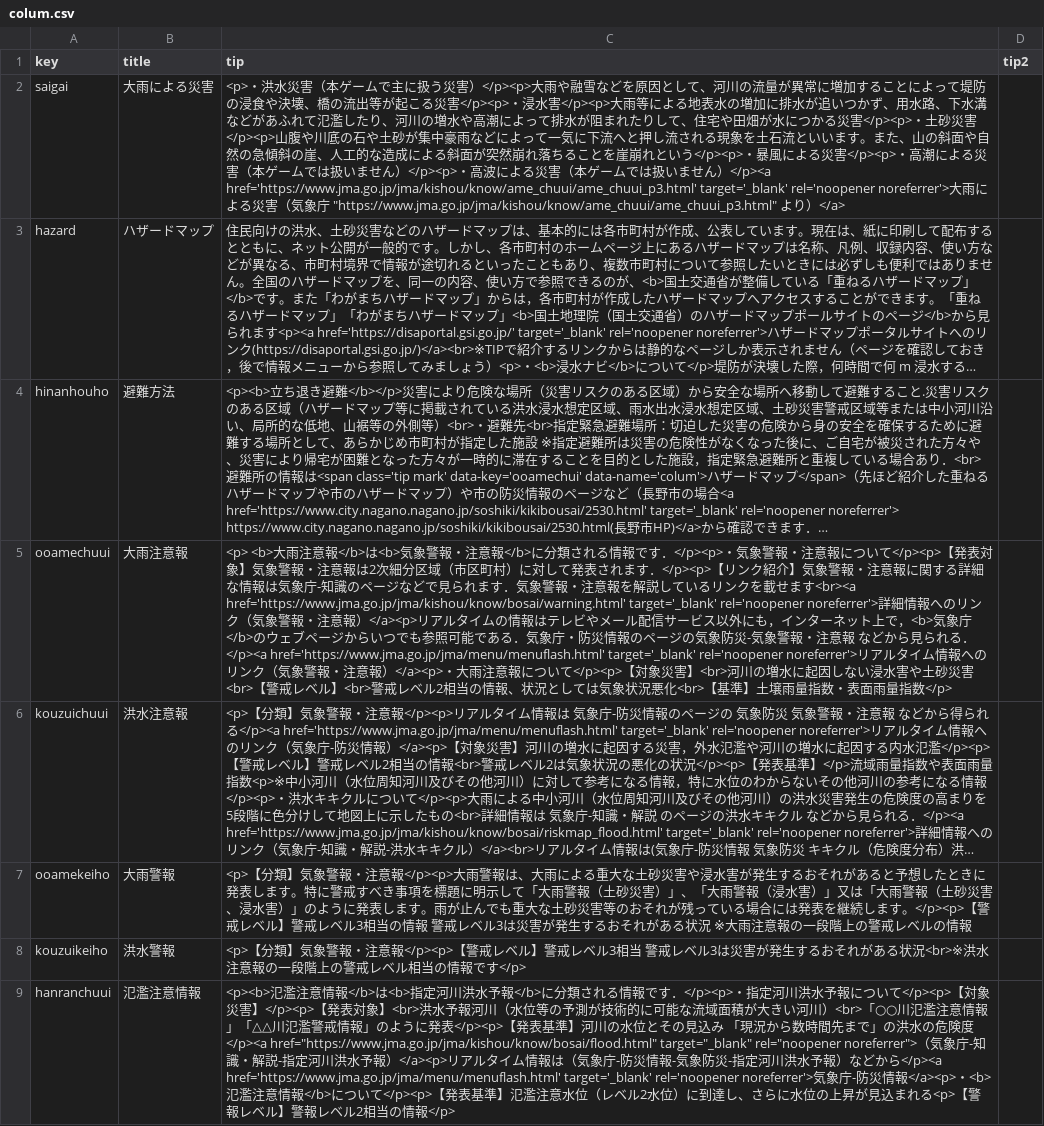
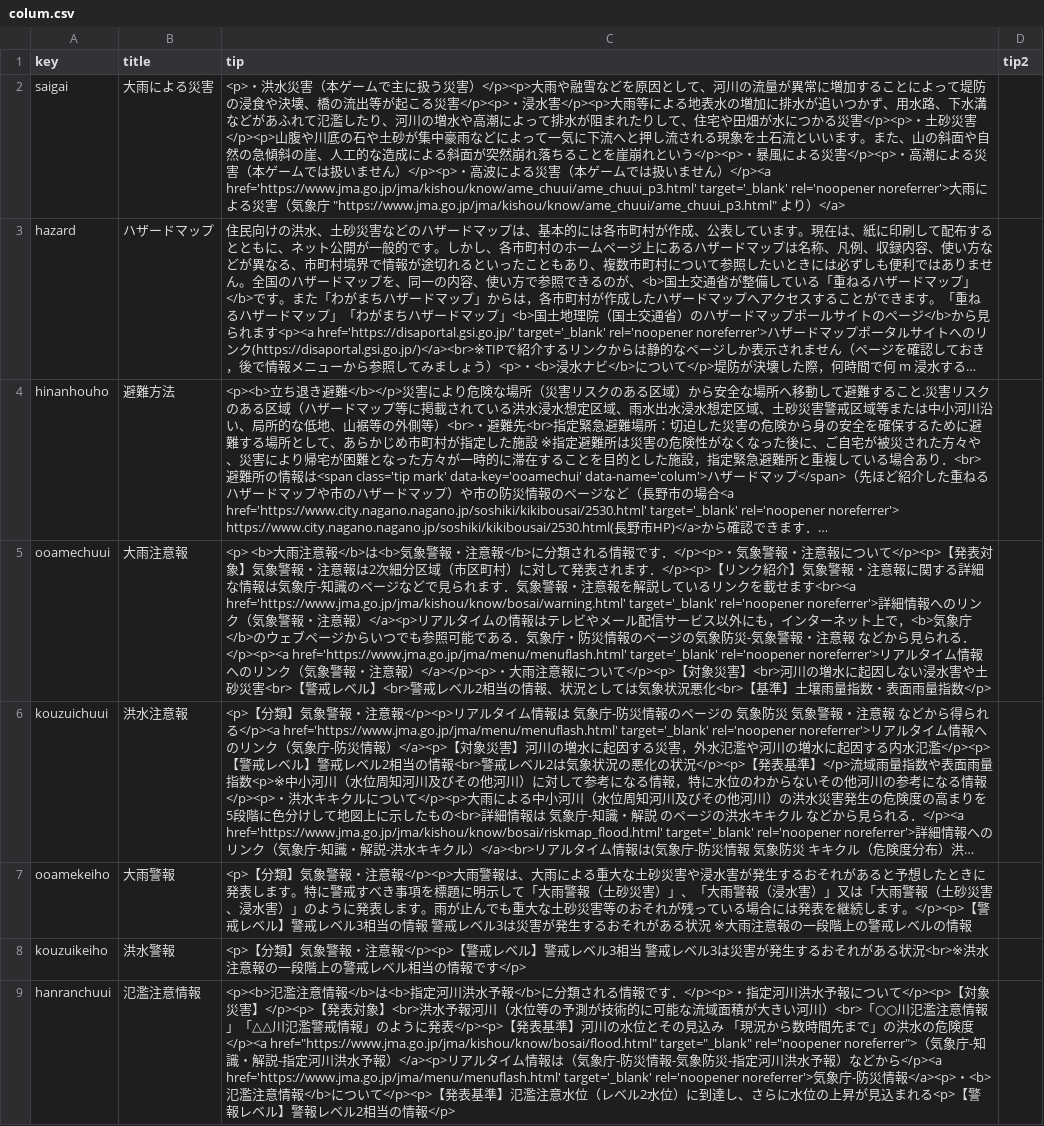
Before and after one commit to Tanido1/Game_sample, a CSV file: data/others/plugin/tip/csv/colum.csv, drawn as a sheet; only a part is shown; long unchanged cells end in …; the diff names each change by its address in the sheet, - before the commit and + after, or states it on an @@ line.

Commit message:
テスト

```diff
--- a/data/others/plugin/tip/csv/colum.csv
+++ b/data/others/plugin/tip/csv/colum.csv
-C5 (tip): …られる．</p><a href='https://www.jma.go.jp/jma/menu/menuflash.html' target='_blank' rel='noopener noreferrer'>リアルタイム情報へのリンク（気象警報・注意報）</a><p>・大雨注…
+C5 (tip): …られる．</p><p><a href='https://www.jma.go.jp/jma/menu/menuflash.html' target='_blank' rel='noopener noreferrer'>リアルタイム情報へのリンク（気象警報・注意報）</a></p><p>・大雨注…
```
